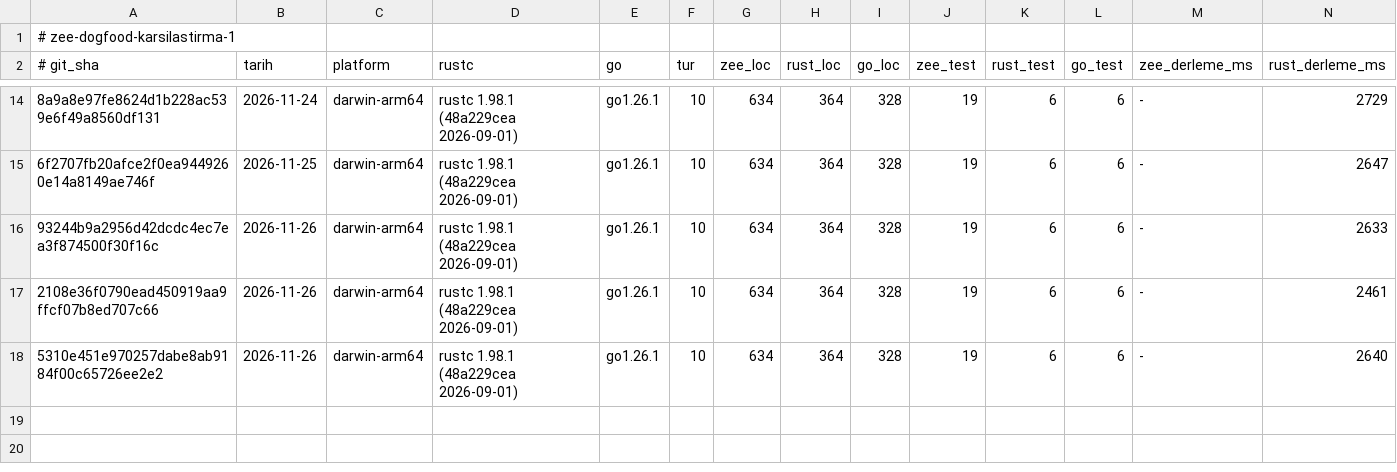
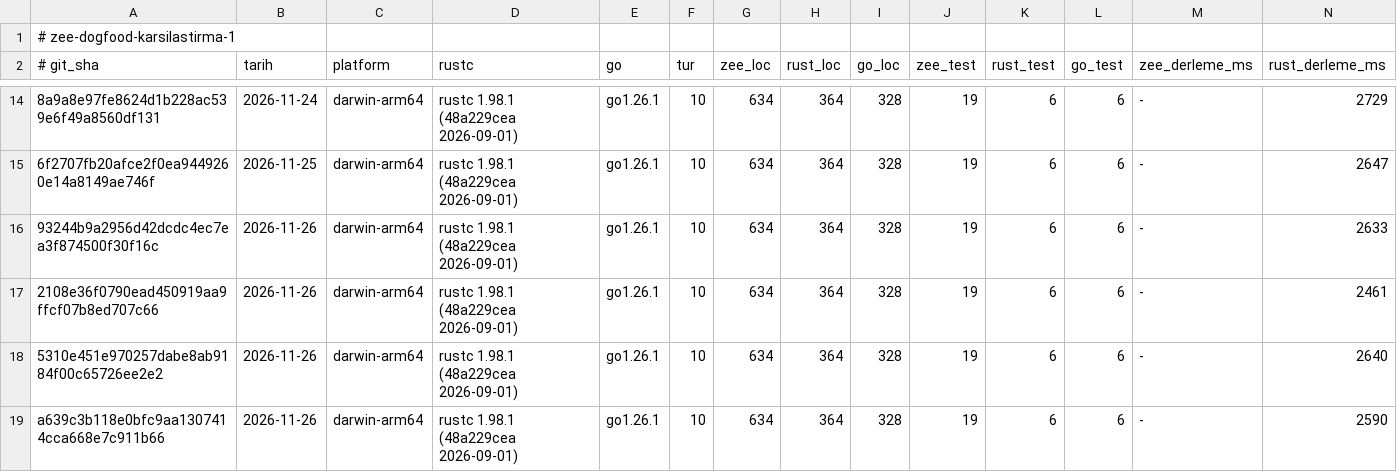
Before and after one commit to merbay-erp/zee, a TSV file: docs/dogfood-karsilastirma-v1.tsv, drawn as a sheet; only a part is shown, gaps mark what is left out; rows hold the shown columns only; the diff names each change by its address in the sheet, - before the commit and + after, or states it on an @@ line.

```diff
--- a/docs/dogfood-karsilastirma-v1.tsv
+++ b/docs/dogfood-karsilastirma-v1.tsv
+row 19: a639c3b118e0bfc9aa1307414cca668e7c911b66 | 2026-11-26 | darwin-arm64 | rustc 1.98.1 (48a229cea 2026-09-01) | go1.26.1 | 10 | 634 | 364 | 328 | 19 | 6 | 6 | - | 2590
```
Also changed, not shown: 1 other file.
